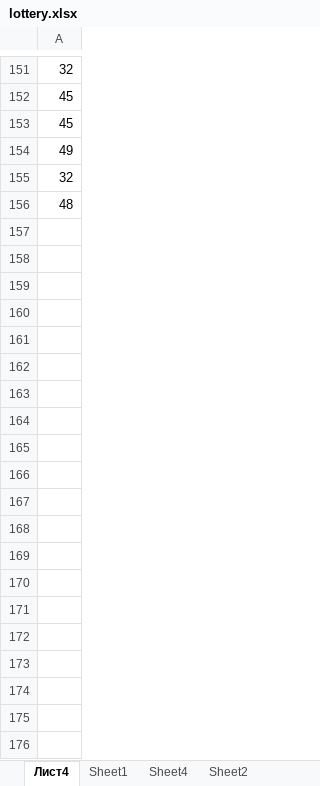
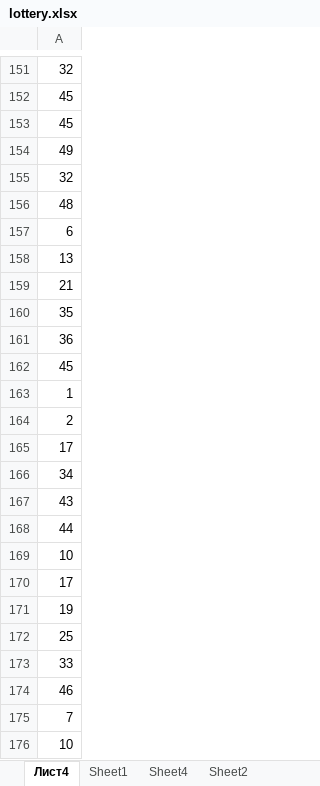
Before and after one commit to svetlyobg/R-Language-lessons, an Excel workbook: Lottery/6-49/lottery.xlsx, sheet Лист4, drawn as a sheet; only a part is shown, gaps mark what is left out; values as stored, in another font and other column widths than the file's, no borders; the diff covers the shown part only; the diff names each change by its address in the sheet, - before the commit and + after, or states it on an @@ line.

```diff
--- a/Lottery/6-49/lottery.xlsx (sheet Лист4)
+++ b/Lottery/6-49/lottery.xlsx (sheet Лист4)
+row 157: 6
+row 158: 13
+row 159: 21
+row 160: 35
+row 161: 36
+row 162: 45
+row 163: 1
+row 164: 2
+row 165: 17
+row 166: 34
+row 167: 43
+row 168: 44
+row 169: 10
+row 170: 17
+row 171: 19
+row 172: 25
+row 173: 33
+row 174: 46
+row 175: 7
+row 176: 10
```
Also changed, not shown: 10 added rows elsewhere in this sheet, charts or pictures, 17 other files.
